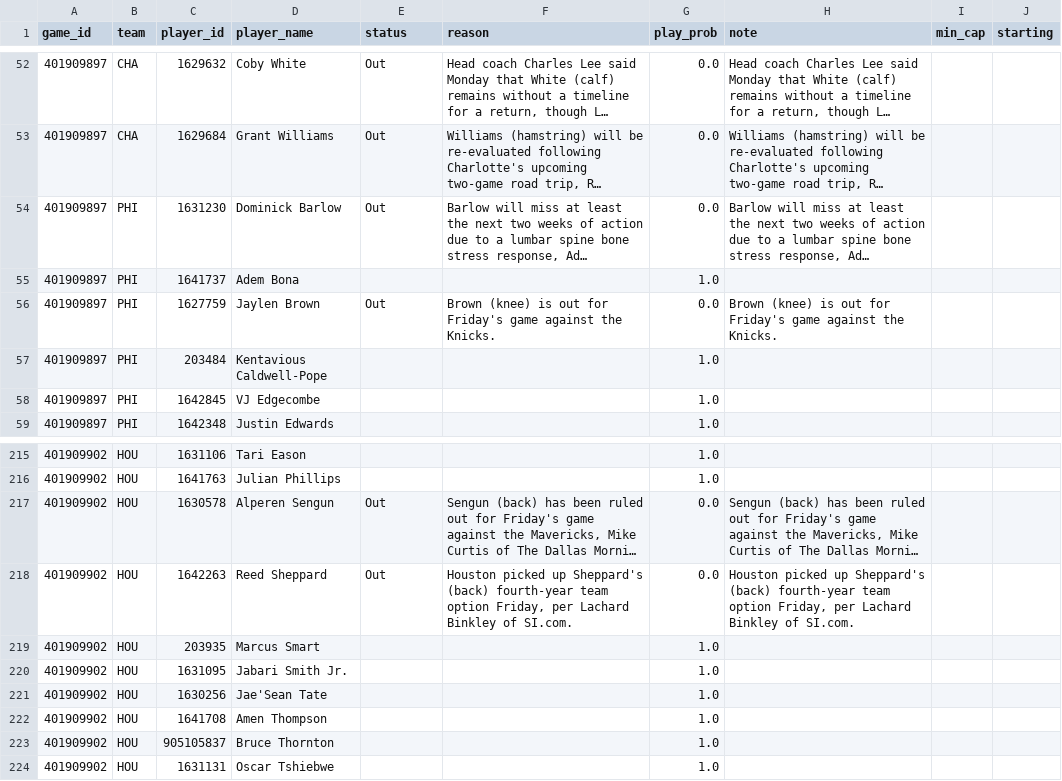
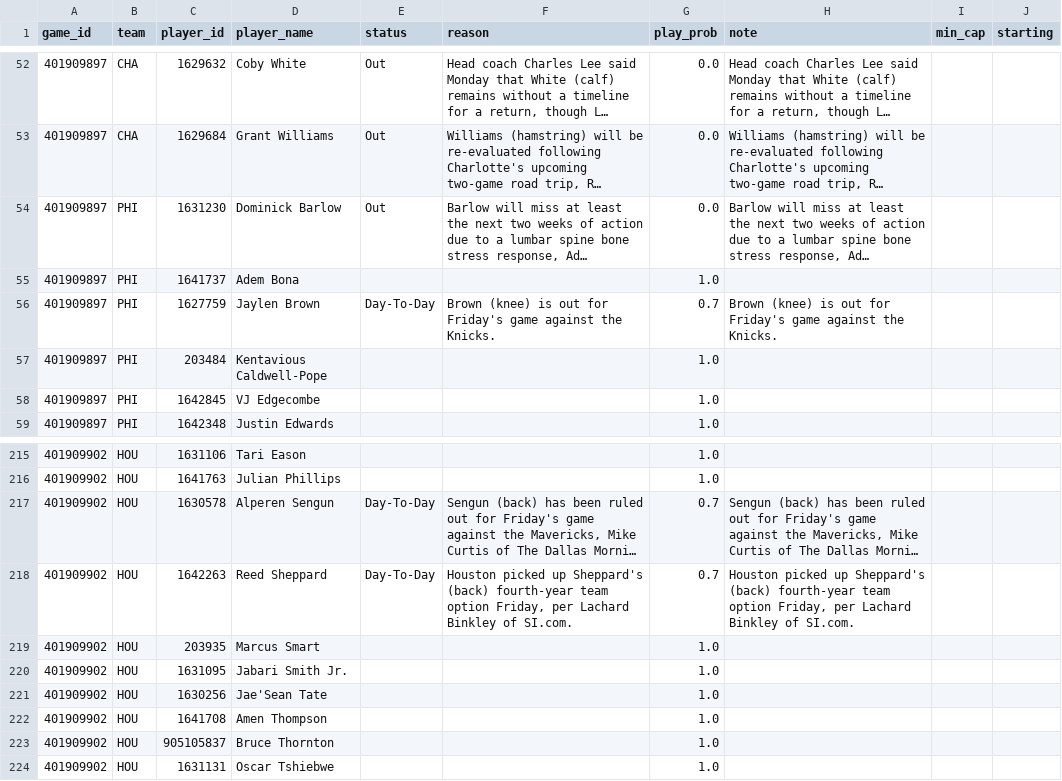
Before and after one commit to shreyaslamba2004-svg/NBA, a CSV file: output/2026-10-31/availability.csv, drawn as a sheet; only a part is shown, gaps mark what is left out; long unchanged cells end in …; the diff names each change by its address in the sheet, - before the commit and + after, or states it on an @@ line.

```diff
--- a/output/2026-10-31/availability.csv
+++ b/output/2026-10-31/availability.csv
-E56 (status): Out
+E56 (status): Day-To-Day
-G56 (play_prob): 0.0
+G56 (play_prob): 0.7
-E217:E218 (status): Out
+E217:E218 (status): Day-To-Day
-G217:G218 (play_prob): 0.0
+G217:G218 (play_prob): 0.7
```
Also changed, not shown: output/2026-10-31/edges.csv, output/2026-10-31/games.csv, 14 other files.
